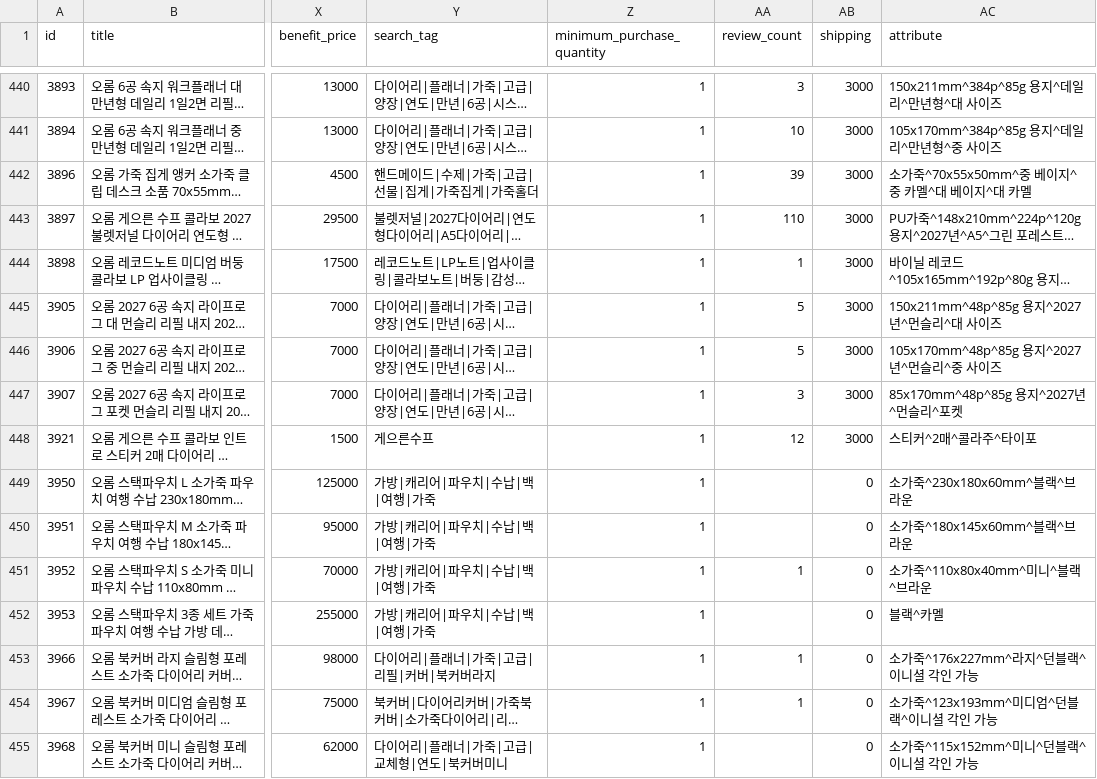
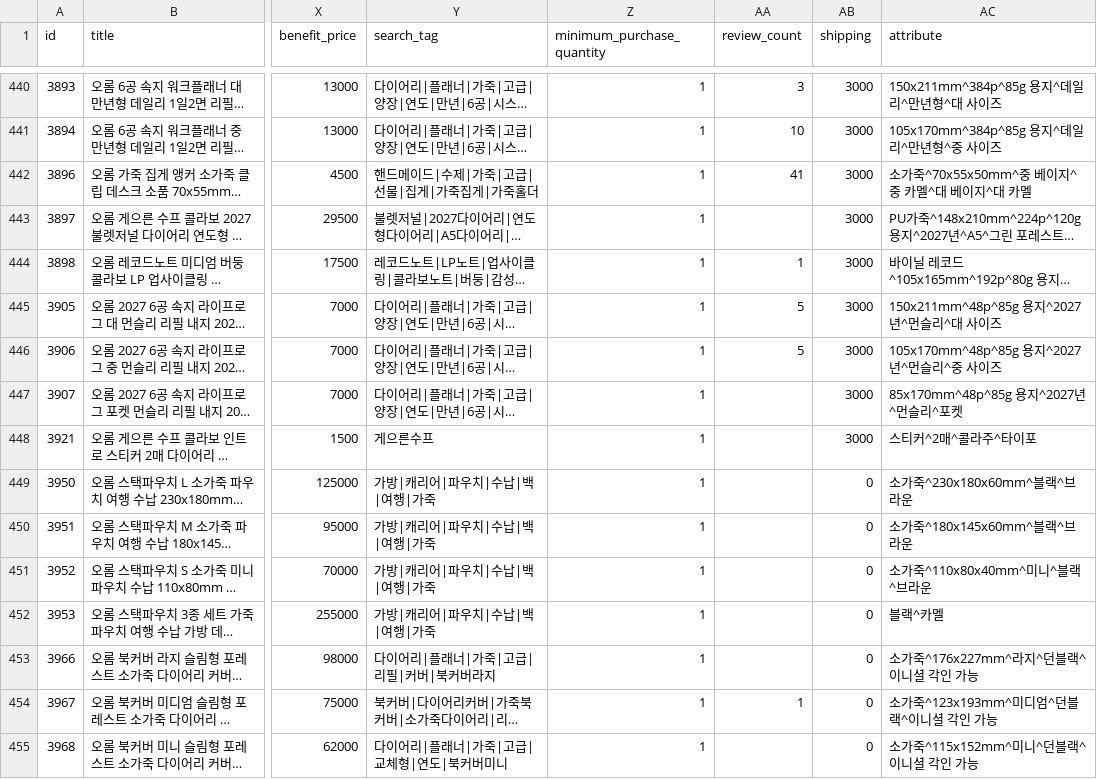
Before and after one commit to OROMadmin/orom-ep, a TSV file: docs/naver_ep.tsv, drawn as a sheet; only a part is shown, gaps mark what is left out; long unchanged cells end in …; the diff covers the shown part only; the diff names each change by its address in the sheet, - before the commit and + after, or states it on an @@ line.

```diff
--- a/docs/naver_ep.tsv
+++ b/docs/naver_ep.tsv
-AA442 (review_count): 39
+AA442 (review_count): 41
-AA443 (review_count): 110
+AA443 (review_count): (empty)
-AA447 (review_count): 3
+AA447 (review_count): (empty)
-AA448 (review_count): 12
+AA448 (review_count): (empty)
-AA451 (review_count): 1
+AA451 (review_count): (empty)
-AA453 (review_count): 1
+AA453 (review_count): (empty)
```
Also changed, not shown: 37 edited cells elsewhere in this file, 3 other files.
